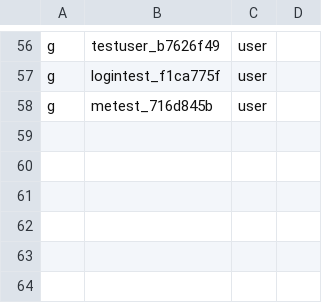
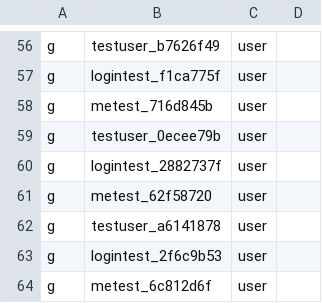
Before and after one commit to open-soulmate/opensoul, a CSV file: config/rbac_policy.csv, drawn as a sheet; only a part is shown, gaps mark what is left out.

Commit message:
chore(auth): add 6 new test users to RBAC policy

```diff
--- a/config/rbac_policy.csv
+++ b/config/rbac_policy.csv
@@ -58 +58,7 @@ g, logintest_f1ca775f, user
 g, metest_716d845b, user
+g, testuser_0ecee79b, user
+g, logintest_2882737f, user
+g, metest_62f58720, user
+g, testuser_a6141878, user
+g, logintest_2f6c9b53, user
+g, metest_6c812d6f, user
```
